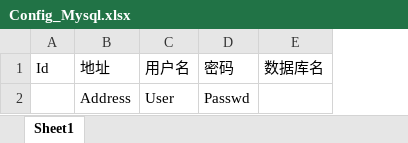
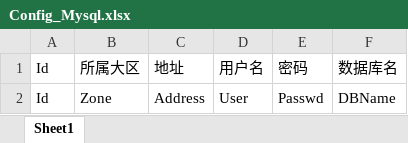
Before and after one commit to ieg123com/ETC, an Excel workbook: conf_xlsx/Config_Mysql.xlsx, sheet Sheet1, drawn as a sheet; values as stored, in another font and other column widths than the file's, no borders; addresses are those after the commit; the diff names each change by its address in the sheet, - before the commit and + after, or states it on an @@ line.

```diff
--- a/conf_xlsx/Config_Mysql.xlsx (sheet Sheet1)
+++ b/conf_xlsx/Config_Mysql.xlsx (sheet Sheet1)
+column B, rows 1-2: 所属大区 | Zone
-A2: (empty)
+A2: Id
-F2: (empty)
+F2: DBName
```
Also changed, not shown: 3 other files.
